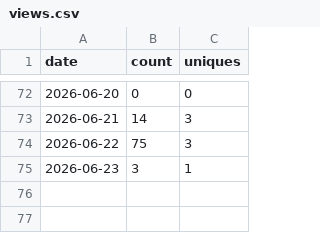
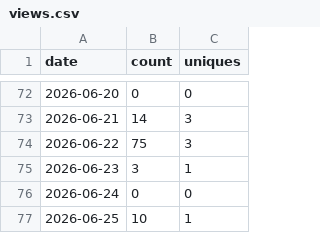
Before and after one commit to wbrisett/linguatrain, a CSV file: traffic/views.csv, drawn as a sheet; only a part is shown, gaps mark what is left out; the diff names each change by its address in the sheet, - before the commit and + after, or states it on an @@ line.

```diff
--- a/traffic/views.csv
+++ b/traffic/views.csv
+row 76: 2026-06-24 | 0 | 0
+row 77: 2026-06-25 | 10 | 1
```
Also changed, not shown: traffic/clones.csv.
